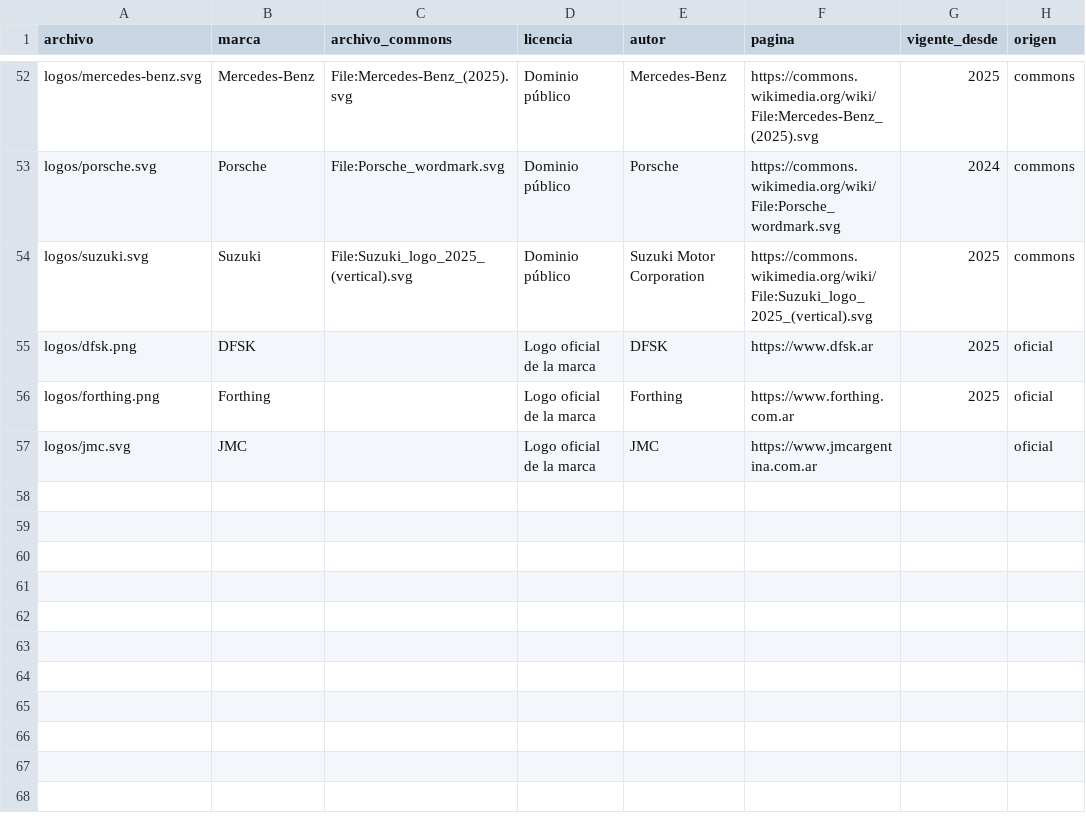
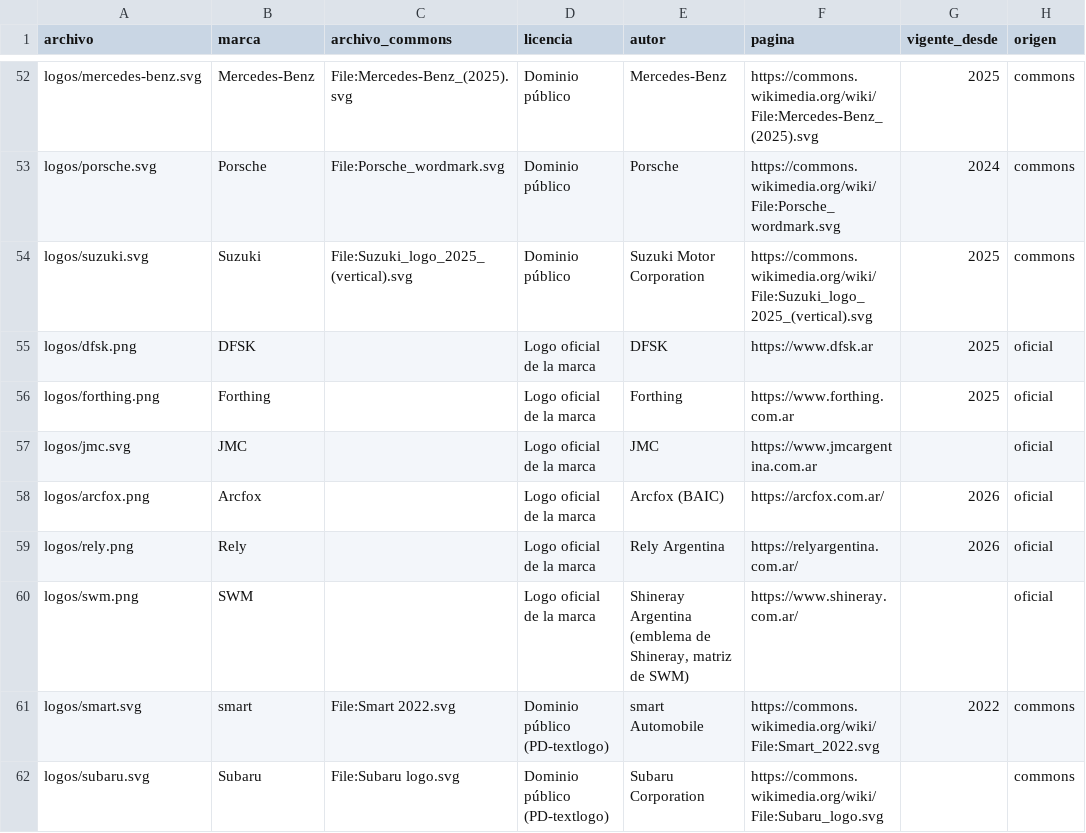
Before and after one commit to mgorganchian/autolofy, a TSV file: logos-fuentes.tsv, drawn as a sheet; only a part is shown, gaps mark what is left out; the diff names each change by its address in the sheet, - before the commit and + after, or states it on an @@ line.

```diff
--- a/logos-fuentes.tsv
+++ b/logos-fuentes.tsv
+row 58: logos/arcfox.png | Arcfox |  | Logo oficial de la marca | Arcfox (BAIC) | https://arcfox.com.ar/ | 2026 | oficial
+row 59: logos/rely.png | Rely |  | Logo oficial de la marca | Rely Argentina | https://relyargentina.com.ar/ | 2026 | oficial
+row 60: logos/swm.png | SWM |  | Logo oficial de la marca | Shineray Argentina (emblema de Shineray, matriz de SWM) | https://www.shineray.com.ar/ |  | oficial
+row 61: logos/smart.svg | smart | File:Smart 2022.svg | Dominio público (PD-textlogo) | smart Automobile | https://commons.wikimedia.org/wiki/File:Smart_2022.svg | 2022 | commons
+row 62: logos/subaru.svg | Subaru | File:Subaru logo.svg | Dominio público (PD-textlogo) | Subaru Corporation | https://commons.wikimedia.org/wiki/File:Subaru_logo.svg |  | commons
```
Also changed, not shown: 7 other files.
